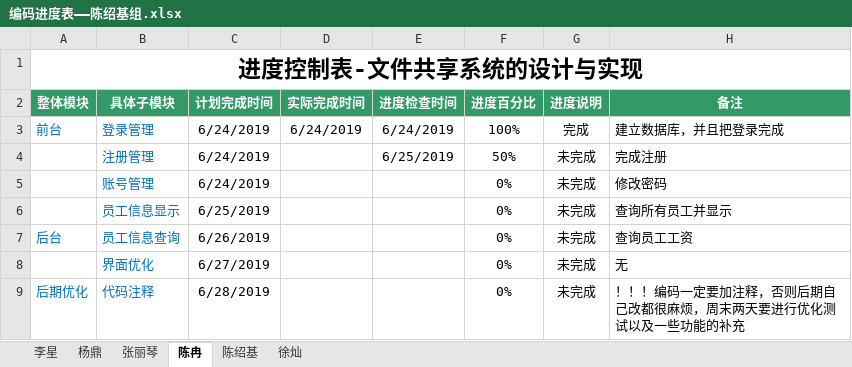
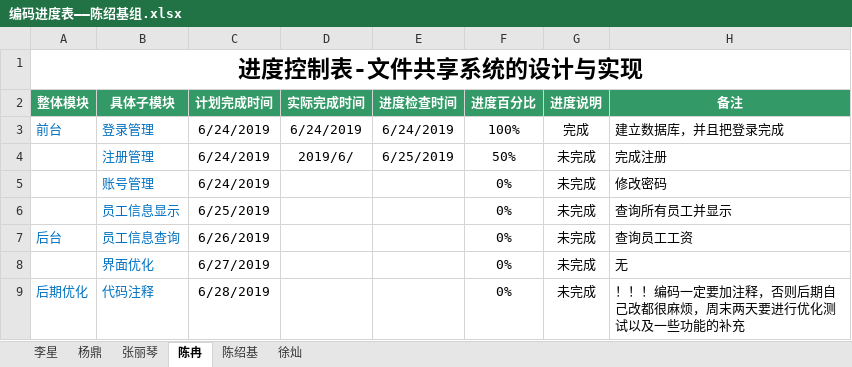
Before and after one commit to hgkj-rj/hgkj_01, an Excel workbook: 陈绍基/编码进度表——陈绍基组.xlsx, sheet 陈冉, drawn as a sheet; values as stored, in another font and other column widths than the file's, no borders; the diff names each change by its address in the sheet, - before the commit and + after, or states it on an @@ line.

```diff
--- a/陈绍基/编码进度表——陈绍基组.xlsx (sheet 陈冉)
+++ b/陈绍基/编码进度表——陈绍基组.xlsx (sheet 陈冉)
-D4 (实际完成时间): (empty)
+D4 (实际完成时间): 2019/6/
```
Also changed, not shown: sheet 李星, sheet 徐灿, sheet 陈绍基.
